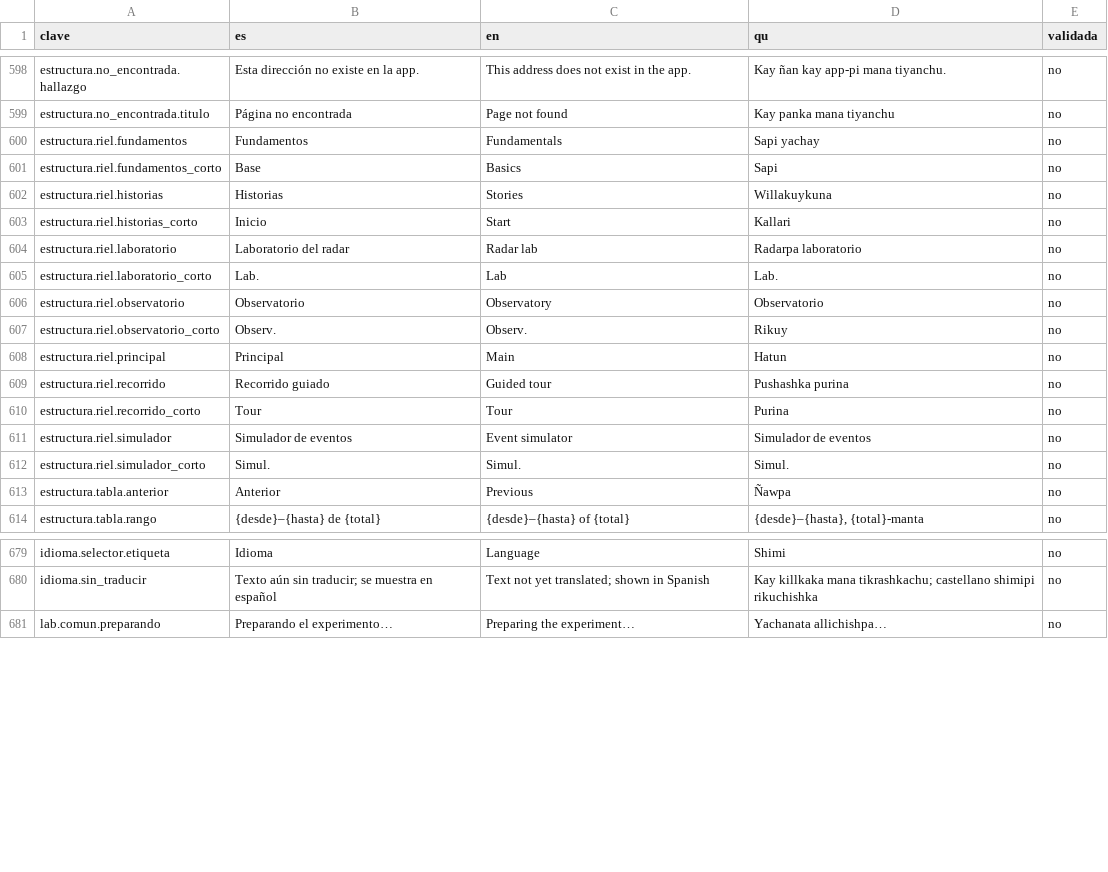
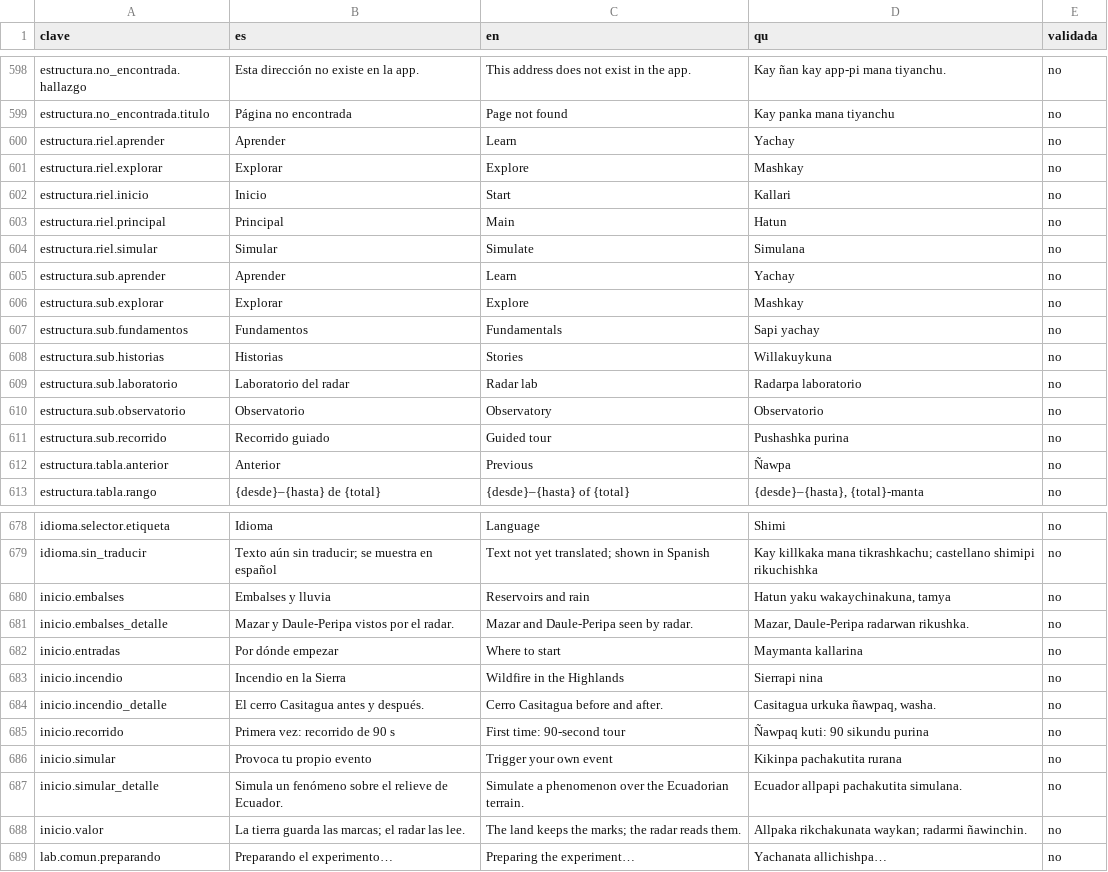
Before and after one commit to jmnss/PACHA, a CSV file: docs/traduccion-kichwa.csv, drawn as a sheet; only a part is shown, gaps mark what is left out; the diff covers the shown part only.

```diff
--- a/docs/traduccion-kichwa.csv
+++ b/docs/traduccion-kichwa.csv
@@ -599,15 +599,14 @@ estructura.no_encontrada.hallazgo,Esta dirección no existe en la app.,This addr
 estructura.no_encontrada.titulo,Página no encontrada,Page not found,Kay panka mana tiyanchu,no
-estructura.riel.fundamentos,Fundamentos,Fundamentals,Sapi yachay,no
-estructura.riel.fundamentos_corto,Base,Basics,Sapi,no
-estructura.riel.historias,Historias,Stories,Willakuykuna,no
-estructura.riel.historias_corto,Inicio,Start,Kallari,no
-estructura.riel.laboratorio,Laboratorio del radar,Radar lab,Radarpa laboratorio,no
-estructura.riel.laboratorio_corto,Lab.,Lab,Lab.,no
-estructura.riel.observatorio,Observatorio,Observatory,Observatorio,no
-estructura.riel.observatorio_corto,Observ.,Observ.,Rikuy,no
+estructura.riel.aprender,Aprender,Learn,Yachay,no
+estructura.riel.explorar,Explorar,Explore,Mashkay,no
+estructura.riel.inicio,Inicio,Start,Kallari,no
 estructura.riel.principal,Principal,Main,Hatun,no
-estructura.riel.recorrido,Recorrido guiado,Guided tour,Pushashka purina,no
-estructura.riel.recorrido_corto,Tour,Tour,Purina,no
-estructura.riel.simulador,Simulador de eventos,Event simulator,Simulador de eventos,no
-estructura.riel.simulador_corto,Simul.,Simul.,Simul.,no
+estructura.riel.simular,Simular,Simulate,Simulana,no
+estructura.sub.aprender,Aprender,Learn,Yachay,no
+estructura.sub.explorar,Explorar,Explore,Mashkay,no
+estructura.sub.fundamentos,Fundamentos,Fundamentals,Sapi yachay,no
+estructura.sub.historias,Historias,Stories,Willakuykuna,no
+estructura.sub.laboratorio,Laboratorio del radar,Radar lab,Radarpa laboratorio,no
+estructura.sub.observatorio,Observatorio,Observatory,Observatorio,no
+estructura.sub.recorrido,Recorrido guiado,Guided tour,Pushashka purina,no
 estructura.tabla.anterior,Anterior,Previous,Ñawpa,no
@@ -680,2 +679,11 @@ idioma.selector.etiqueta,Idioma,Language,Shimi,no
 idioma.sin_traducir,Texto aún sin traducir; se muestra en español,Text not yet translated; shown in Spanish,Kay killkaka mana tikrashkachu; castellano shimipi rikuchishka,no
+inicio.embalses,Embalses y lluvia,Reservoirs and rain,"Hatun yaku wakaychinakuna, tamya",no
+inicio.embalses_detalle,Mazar y Daule-Peripa vistos por el radar.,Mazar and Daule-Peripa seen by radar.,"Mazar, Daule-Peripa radarwan rikushka.",no
+inicio.entradas,Por dónde empezar,Where to start,Maymanta kallarina,no
+inicio.incendio,Incendio en la Sierra,Wildfire in the Highlands,Sierrapi nina,no
+inicio.incendio_detalle,El cerro Casitagua antes y después.,Cerro Casitagua before and after.,"Casitagua urkuka ñawpaq, washa.",no
+inicio.recorrido,Primera vez: recorrido de 90 s,First time: 90-second tour,Ñawpaq kuti: 90 sikundu purina,no
+inicio.simular,Provoca tu propio evento,Trigger your own event,Kikinpa pachakutita rurana,no
+inicio.simular_detalle,Simula un fenómeno sobre el relieve de Ecuador.,Simulate a phenomenon over the Ecuadorian terrain.,Ecuador allpapi pachakutita simulana.,no
+inicio.valor,La tierra guarda las marcas; el radar las lee.,The land keeps the marks; the radar reads them.,Allpaka rikchakunata waykan; radarmi ñawinchin.,no
 lab.comun.preparando,Preparando el experimento…,Preparing the experiment…,Yachanata allichishpa…,no
```
Also changed, not shown: 1 added row elsewhere in this file.
